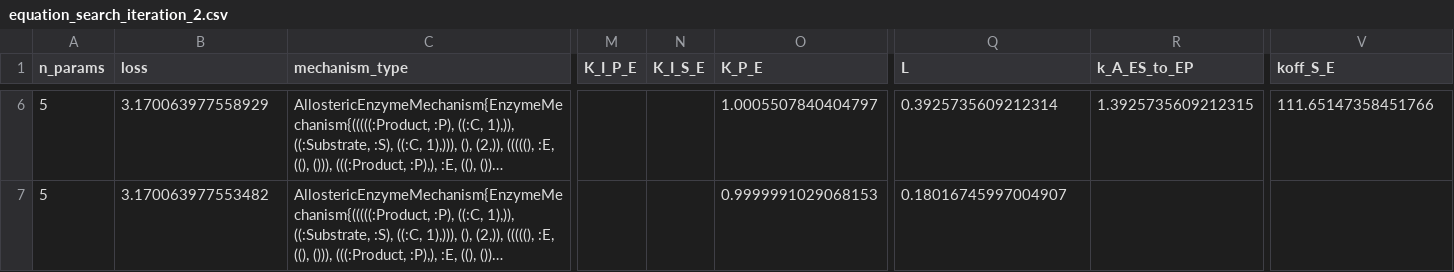
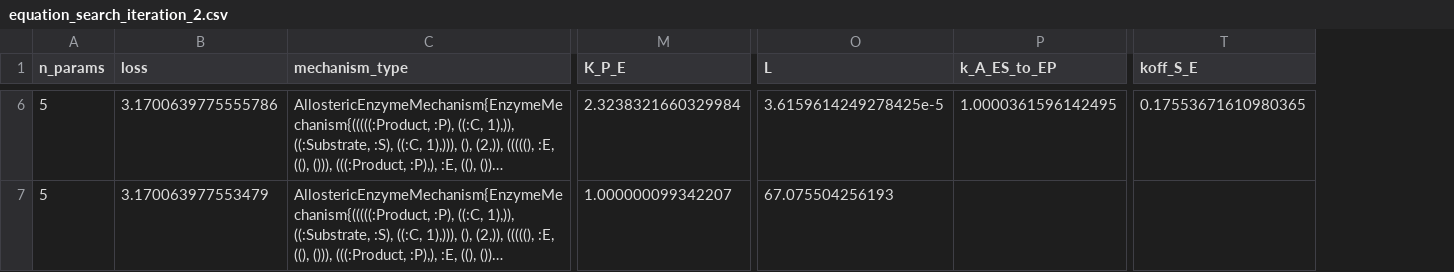
Before and after one commit to DenisTitovLab/EnzymeRates.jl, a CSV file: dev/identify/2026_07_06_results/equation_search_iteration_2.csv, drawn as a sheet; only a part is shown, gaps mark what is left out; long unchanged cells end in …; removed rows and columns are numbered as before the commit, all else as after; the diff covers the shown part only; the diff names each change by its address in the sheet, - before the commit and + after, or states it on an @@ line.

```diff
--- a/dev/identify/2026_07_06_results/equation_search_iteration_2.csv
+++ b/dev/identify/2026_07_06_results/equation_search_iteration_2.csv
-column M (K_I_P_E), empty
-column N (K_I_S_E), empty
-B6 (loss): 3.170063977558929
+B6 (loss): 3.1700639775555786
-M6 (K_P_E): 1.0005507840404797
+M6 (K_P_E): 2.3238321660329984
-O6 (L): 0.3925735609212314
+O6 (L): 3.6159614249278425e-5
-P6 (k_A_ES_to_EP): 1.3925735609212315
+P6 (k_A_ES_to_EP): 1.0000361596142495
-T6 (koff_S_E): 111.65147358451766
+T6 (koff_S_E): 0.17553671610980365
-B7 (loss): 3.170063977553482
+B7 (loss): 3.170063977553479
-M7 (K_P_E): 0.9999991029068153
+M7 (K_P_E): 1.000000099342207
-O7 (L): 0.18016745997004907
+O7 (L): 67.075504256193
```
Also changed, not shown: 91 edited cells elsewhere in this file, dev/identify/2026_07_06_results/best_equation.csv, dev/identify/2026_07_06_results/equation_search_iteration_1.csv, 27 other files.
